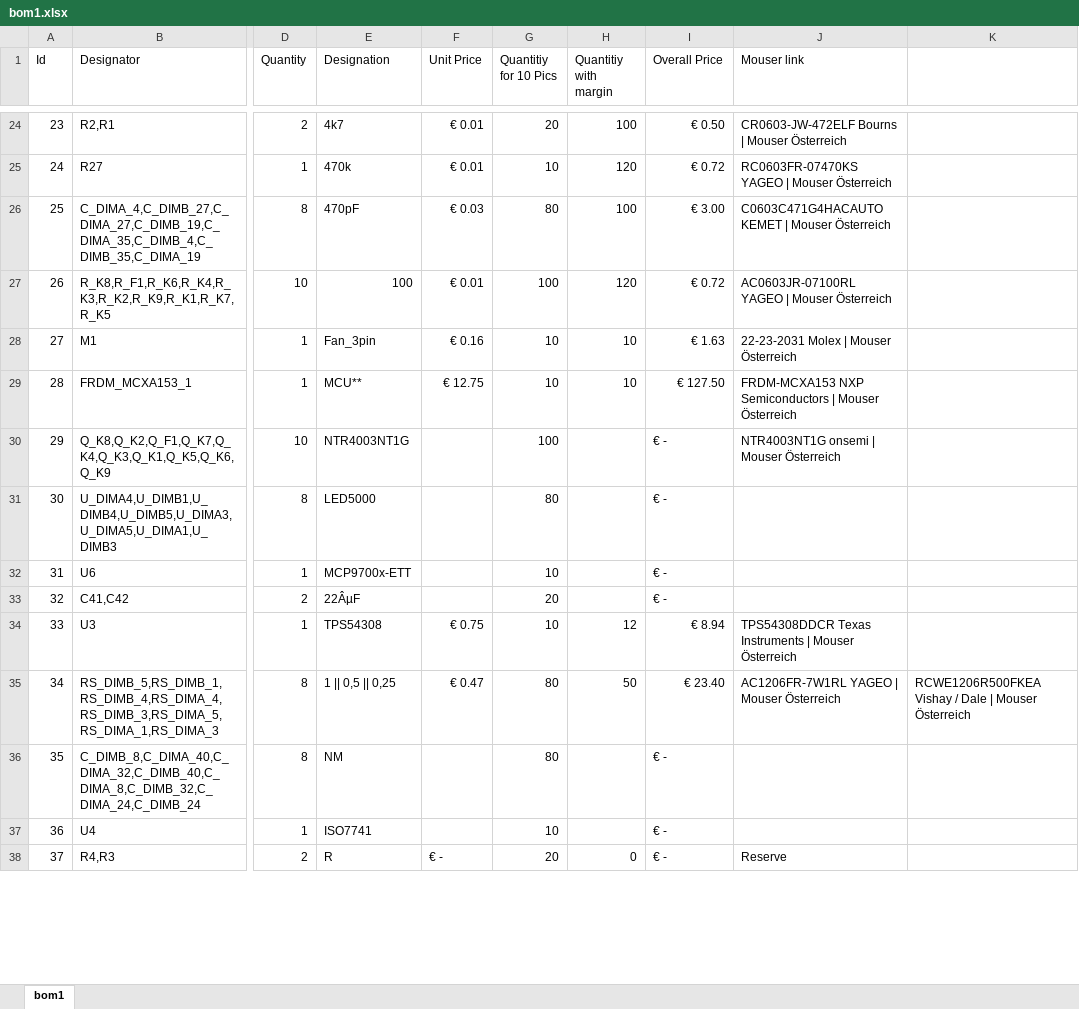
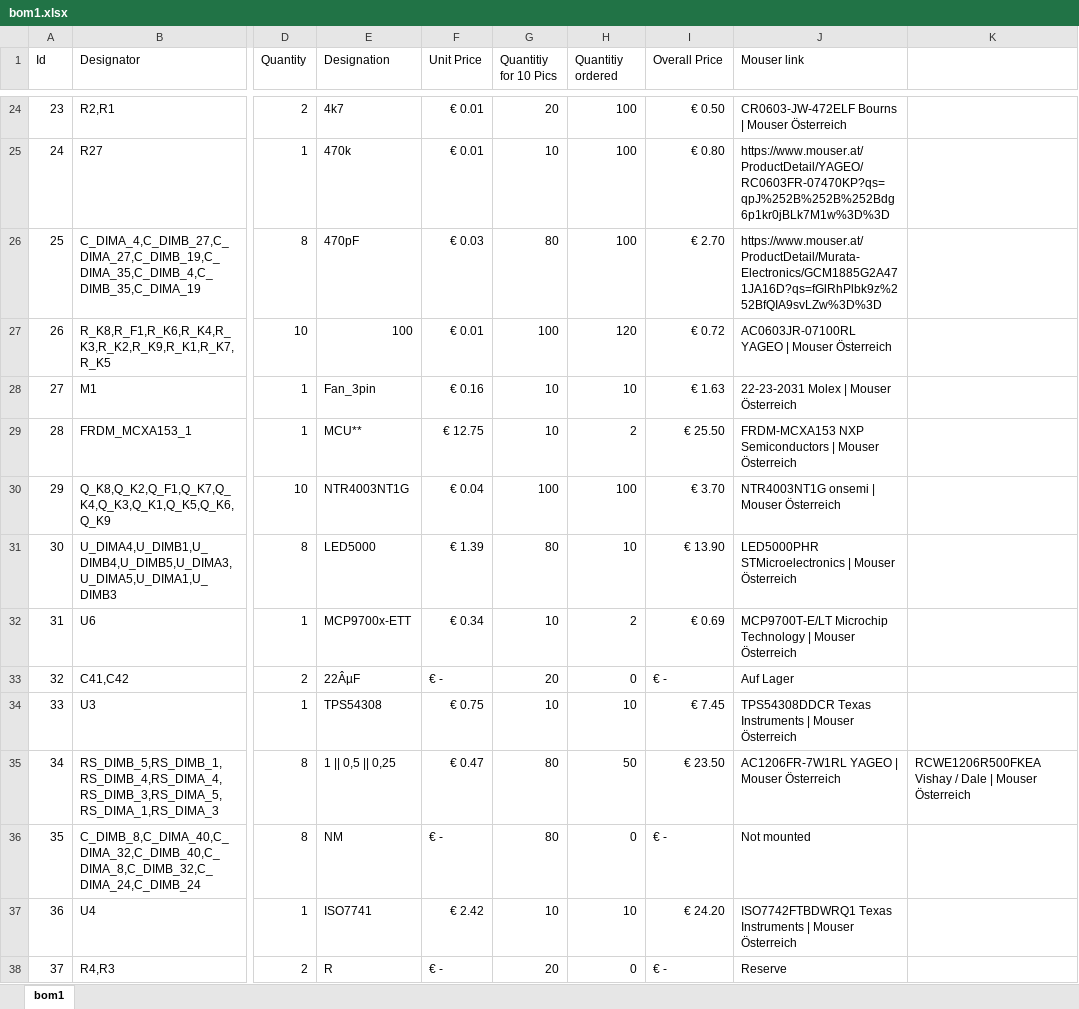
Before and after one commit to LukiBa/RS485-IO-Extension, an Excel workbook: io-gateway/bom1.xlsx, sheet bom1, drawn as a sheet; only a part is shown, gaps mark what is left out; values as stored, in another font and other column widths than the file's, no cell formats; the diff covers the shown part only; the diff names each change by its address in the sheet, - before the commit and + after, or states it on an @@ line.

```diff
--- a/io-gateway/bom1.xlsx (sheet bom1)
+++ b/io-gateway/bom1.xlsx (sheet bom1)
-H1: Quantitiy with margin
+H1: Quantitiy ordered
-H25 (Quantitiy ordered): 120
+H25 (Quantitiy ordered): 100
-I25 (Overall Price): € 0.72
+I25 (Overall Price): € 0.80
-J25 (Mouser link): RC0603FR-07470KS YAGEO | Mouser Österreich
+J25 (Mouser link): https://www.mouser.at/ProductDetail/YAGEO/RC0603FR-07470KP?qs=qpJ%252B%252B%252Bdg6p1kr0jBLk7M1w%3D%3D
-I26 (Overall Price): € 3.00
+I26 (Overall Price): € 2.70
-J26 (Mouser link): C0603C471G4HACAUTO KEMET | Mouser Österreich
+J26 (Mouser link): https://www.mouser.at/ProductDetail/Murata-Electronics/GCM1885G2A471JA16D?qs=fGlRhPlbk9z%252BfQIA9svLZw%3D%3D
-H29 (Quantitiy ordered): 10
+H29 (Quantitiy ordered): 2
-I29 (Overall Price): € 127.50
+I29 (Overall Price): € 25.50
-F30 (Unit Price): (empty)
+F30 (Unit Price): € 0.04
-H30 (Quantitiy ordered): (empty)
+H30 (Quantitiy ordered): 100
-I30 (Overall Price): € -
+I30 (Overall Price): € 3.70
-F31 (Unit Price): (empty)
+F31 (Unit Price): € 1.39
-H31 (Quantitiy ordered): (empty)
+H31 (Quantitiy ordered): 10
-I31 (Overall Price): € -
+I31 (Overall Price): € 13.90
-J31 (Mouser link): (empty)
+J31 (Mouser link): LED5000PHR STMicroelectronics | Mouser Österreich
-F32 (Unit Price): (empty)
+F32 (Unit Price): € 0.34
-H32 (Quantitiy ordered): (empty)
+H32 (Quantitiy ordered): 2
-I32 (Overall Price): € -
+I32 (Overall Price): € 0.69
-J32 (Mouser link): (empty)
+J32 (Mouser link): MCP9700T-E/LT Microchip Technology | Mouser Österreich
-F33 (Unit Price): (empty)
+F33 (Unit Price): € -
-H33 (Quantitiy ordered): (empty)
+H33 (Quantitiy ordered): 0
-J33 (Mouser link): (empty)
+J33 (Mouser link): Auf Lager
-H34 (Quantitiy ordered): 12
+H34 (Quantitiy ordered): 10
-I34 (Overall Price): € 8.94
+I34 (Overall Price): € 7.45
-I35 (Overall Price): € 23.40
+I35 (Overall Price): € 23.50
-F36 (Unit Price): (empty)
+F36 (Unit Price): € -
-H36 (Quantitiy ordered): (empty)
+H36 (Quantitiy ordered): 0
-J36 (Mouser link): (empty)
+J36 (Mouser link): Not mounted
-F37 (Unit Price): (empty)
+F37 (Unit Price): € 2.42
-H37 (Quantitiy ordered): (empty)
+H37 (Quantitiy ordered): 10
-I37 (Overall Price): € -
+I37 (Overall Price): € 24.20
-J37 (Mouser link): (empty)
+J37 (Mouser link): ISO7742FTBDWRQ1 Texas Instruments | Mouser Österreich
```
Also changed, not shown: 6 added rows and 45 edited cells elsewhere in this sheet, cell formats, formulas that keep their value, 1 other file.
